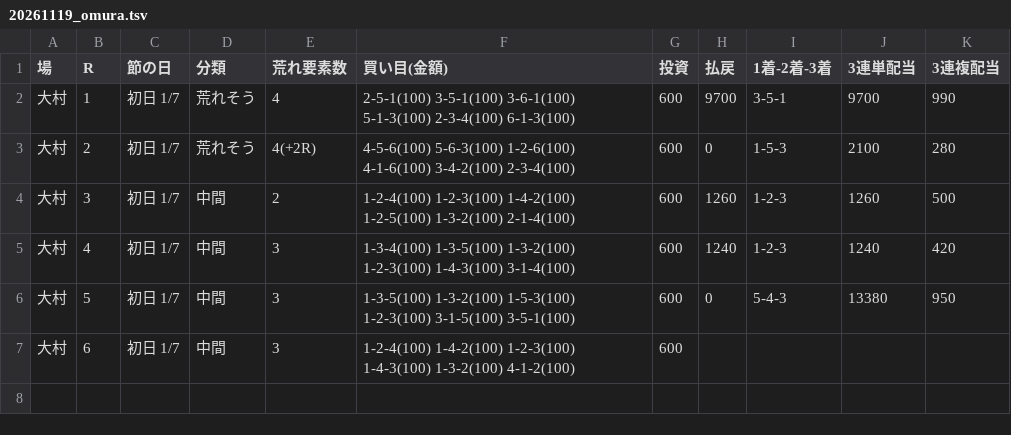
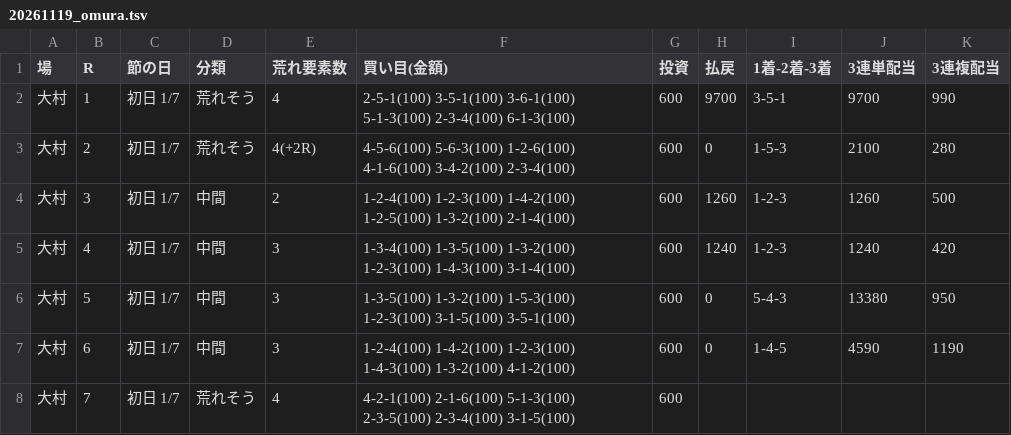
Before and after one commit to 777peipeipei-cmd/777reposi, a TSV file: notes/picks/20261119_omura.tsv, drawn as a sheet.

```diff
--- a/notes/picks/20261119_omura.tsv
+++ b/notes/picks/20261119_omura.tsv
@@ -6,2 +6,3 @@
 大村	5	初日 1/7	中間	3	1-3-5(100) 1-3-2(100) 1-5-3(100) 1-2-3(100) 3-1-5(100) 3-5-1(100)	600	0	5-4-3	13380	950
-大村	6	初日 1/7	中間	3	1-2-4(100) 1-4-2(100) 1-2-3(100) 1-4-3(100) 1-3-2(100) 4-1-2(100)	600				
+大村	6	初日 1/7	中間	3	1-2-4(100) 1-4-2(100) 1-2-3(100) 1-4-3(100) 1-3-2(100) 4-1-2(100)	600	0	1-4-5	4590	1190
+大村	7	初日 1/7	荒れそう	4	4-2-1(100) 2-1-6(100) 5-1-3(100) 2-3-5(100) 2-3-4(100) 3-1-5(100)	600				
```
